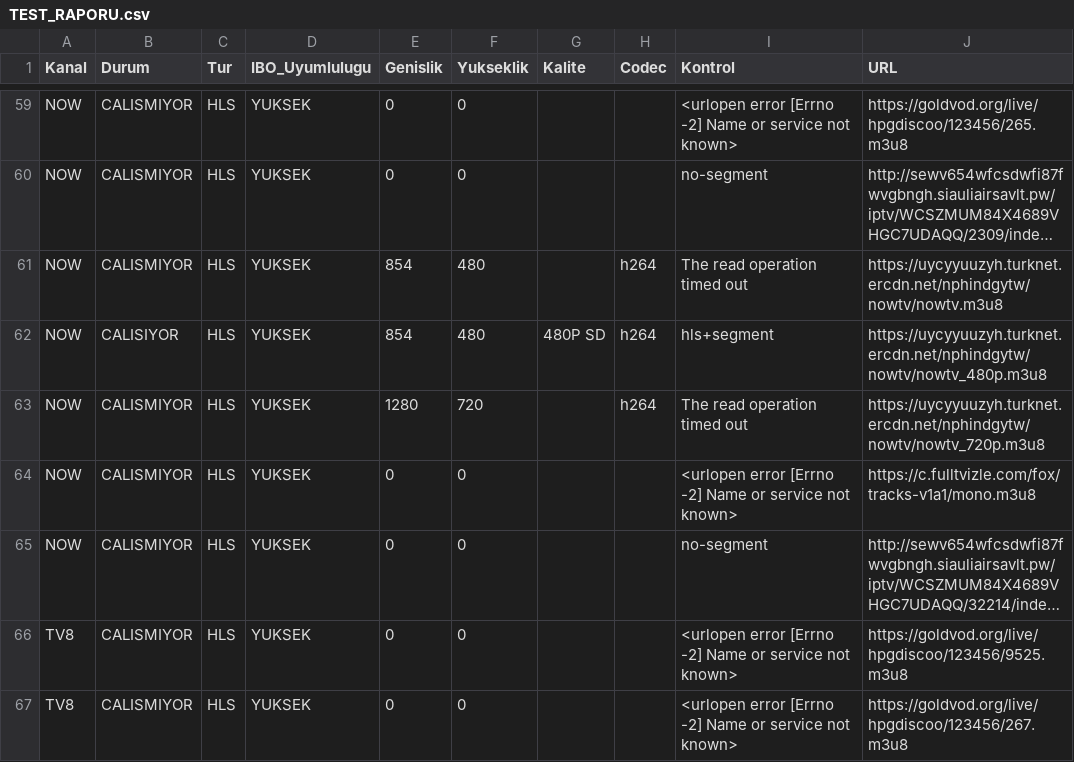
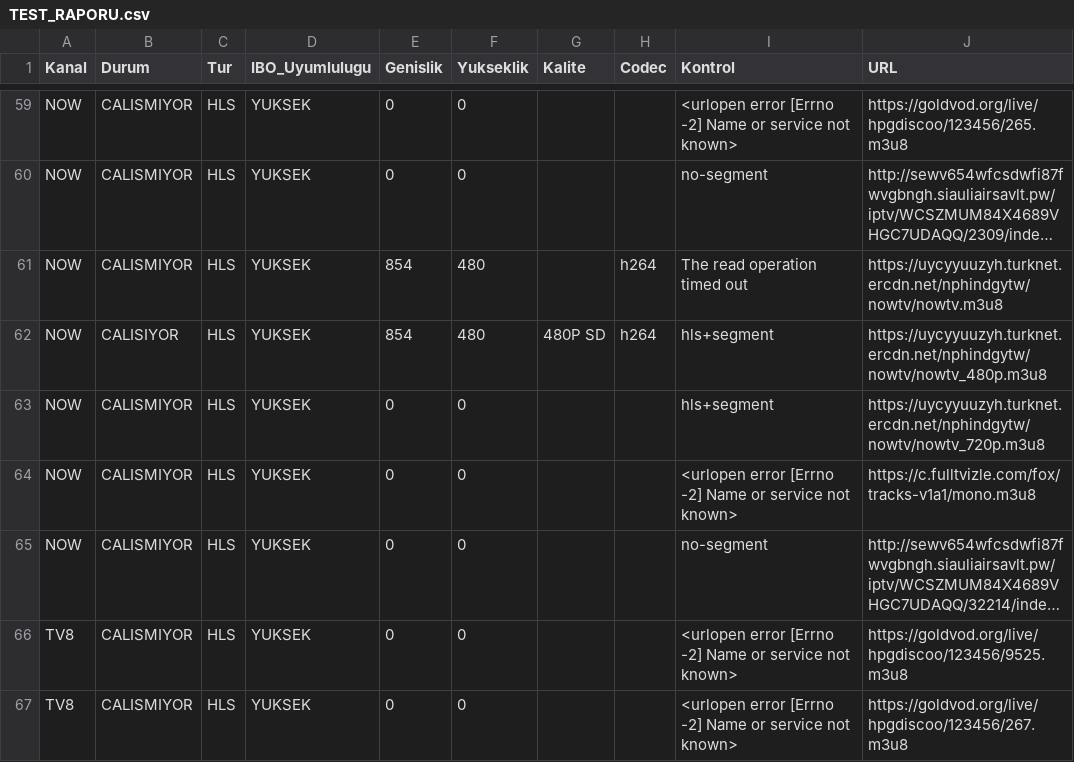
Before and after one commit to Madsc55/madsc-tv, a CSV file: TEST_RAPORU.csv, drawn as a sheet; only a part is shown, gaps mark what is left out; long unchanged cells end in …; the diff covers the shown part only.

```diff
--- a/TEST_RAPORU.csv
+++ b/TEST_RAPORU.csv
@@ -62,3 +62,3 @@ NOW,CALISMIYOR,HLS,YUKSEK,854,480,,h264,The read operation timed out,https://uyc
 NOW,CALISIYOR,HLS,YUKSEK,854,480,480P SD,h264,hls+segment,https://uycyyuuzyh.turknet.ercdn.net/nphindgytw/nowtv/nowtv_480p.m3u8
-NOW,CALISMIYOR,HLS,YUKSEK,1280,720,,h264,The read operation timed out,https://uycyyuuzyh.turknet.ercdn.net/nphindgytw/nowtv/nowtv_720p.m3u8
+NOW,CALISMIYOR,HLS,YUKSEK,0,0,,,hls+segment,https://uycyyuuzyh.turknet.ercdn.net/nphindgytw/nowtv/nowtv_720p.m3u8
 NOW,CALISMIYOR,HLS,YUKSEK,0,0,,,<urlopen error [Errno -2] Name or service not known>,https://c.fulltvizle.com/fox/tracks-v1a1/mono.m3u8
```
Also changed, not shown: 1 moved row and 102 edited cells elsewhere in this file, 2 other files.
